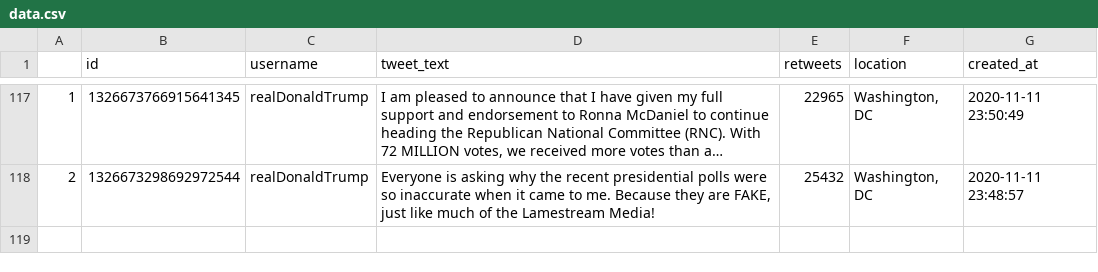
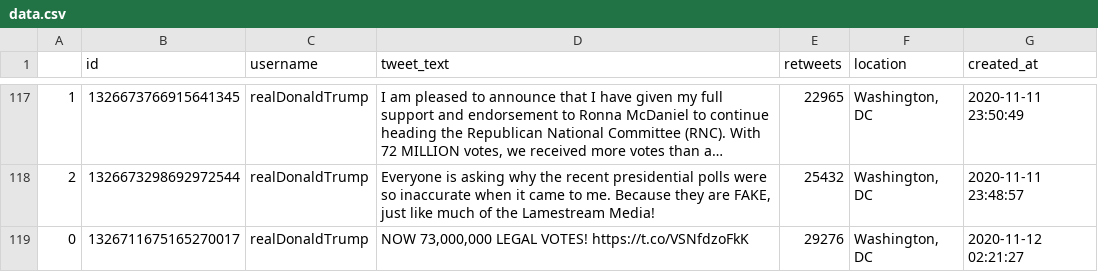
Before and after one commit to joshkraft/daily-candidate-tweets, a CSV file: data/realDonaldTrump/data.csv, drawn as a sheet; only a part is shown, gaps mark what is left out; long unchanged cells end in …; the diff names each change by its address in the sheet, - before the commit and + after, or states it on an @@ line.

Commit message:
Latest data: Thu Nov 12 03:10:46 UTC 2020

```diff
--- a/data/realDonaldTrump/data.csv
+++ b/data/realDonaldTrump/data.csv
+row 119: 0 | 1326711675165270017 | realDonaldTrump | NOW 73,000,000 LEGAL VOTES! https://t.co/VSNfdzoFkK | 29276 | Washington, DC | 2020-11-12 02:21:27
```
Also changed, not shown: 1 other file.
